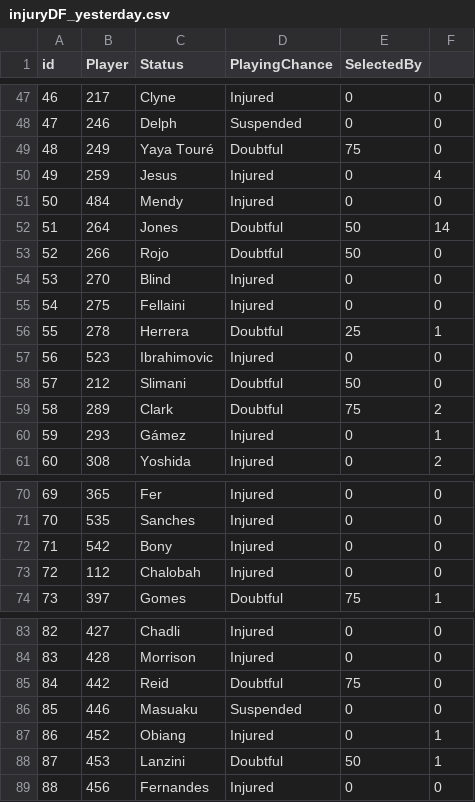
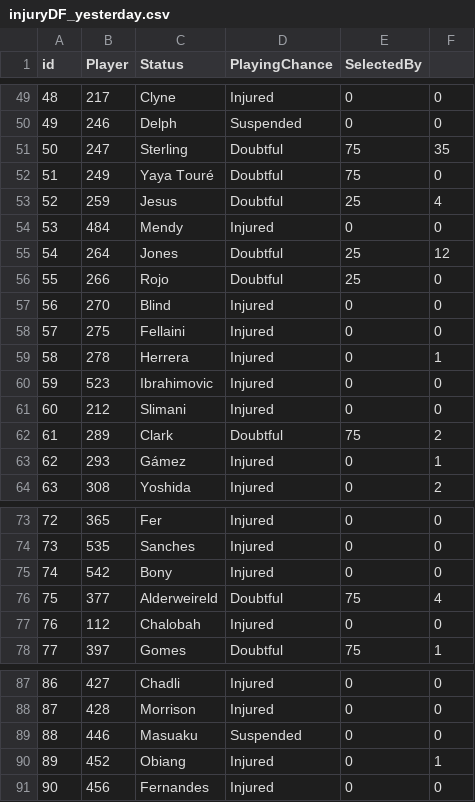
Before and after one commit to gpoudel/FPL-Analytics, a CSV file: fplBoardLive/data/injuryDF_yesterday.csv, drawn as a sheet; only a part is shown, gaps mark what is left out; removed rows and columns are numbered as before the commit, all else as after; the diff covers the shown part only; the diff names each change by its address in the sheet, - before the commit and + after, or states it on an @@ line.

```diff
--- a/fplBoardLive/data/injuryDF_yesterday.csv
+++ b/fplBoardLive/data/injuryDF_yesterday.csv
@@ column A (id) renumbered from row 27 down @@
+row 51: 50 | 247 | Sterling | Doubtful | 75 | 35
-D53 (PlayingChance): Injured
+D53 (PlayingChance): Doubtful
-E53 (SelectedBy): 0
+E53 (SelectedBy): 25
-E55:E56 (SelectedBy): 50
+E55:E56 (SelectedBy): 25
-F55: 14
+F55: 12
-D59 (PlayingChance): Doubtful
+D59 (PlayingChance): Injured
-E59 (SelectedBy): 25
+E59 (SelectedBy): 0
-D61 (PlayingChance): Doubtful
+D61 (PlayingChance): Injured
-E61 (SelectedBy): 50
+E61 (SelectedBy): 0
+row 76: 75 | 377 | Alderweireld | Doubtful | 75 | 4
-row 85: 84 | 442 | Reid | Doubtful | 75 | 0
-row 88: 87 | 453 | Lanzini | Doubtful | 50 | 1
```
Also changed, not shown: 2 added rows and 22 edited cells elsewhere in this file, fplBoardLive/data/DailyPriceUpdate.csv, 16 other files.
